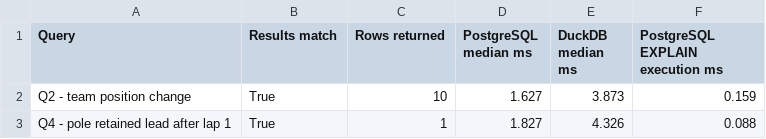
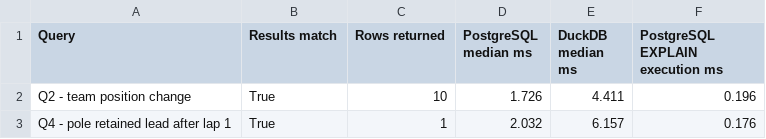
Before and after one commit to teemuoliversoorm-lab/Data_engineering_F1_project_group_26, a CSV file: 04_duckdb/data/results/comparison.csv, drawn as a sheet.

Commit message:
Changed added bonus B to branch Georg under 04_duckdb

```diff
--- a/04_duckdb/data/results/comparison.csv
+++ b/04_duckdb/data/results/comparison.csv
@@ -1,3 +1,3 @@
 Query,Results match,Rows returned,PostgreSQL median ms,DuckDB median ms,PostgreSQL EXPLAIN execution ms
-Q2 - team position change,True,10,1.627,3.873,0.159
-Q4 - pole retained lead after lap 1,True,1,1.827,4.326,0.088
+Q2 - team position change,True,10,1.726,4.411,0.196
+Q4 - pole retained lead after lap 1,True,1,2.032,6.157,0.176
```
Also changed, not shown: 8 other files.
